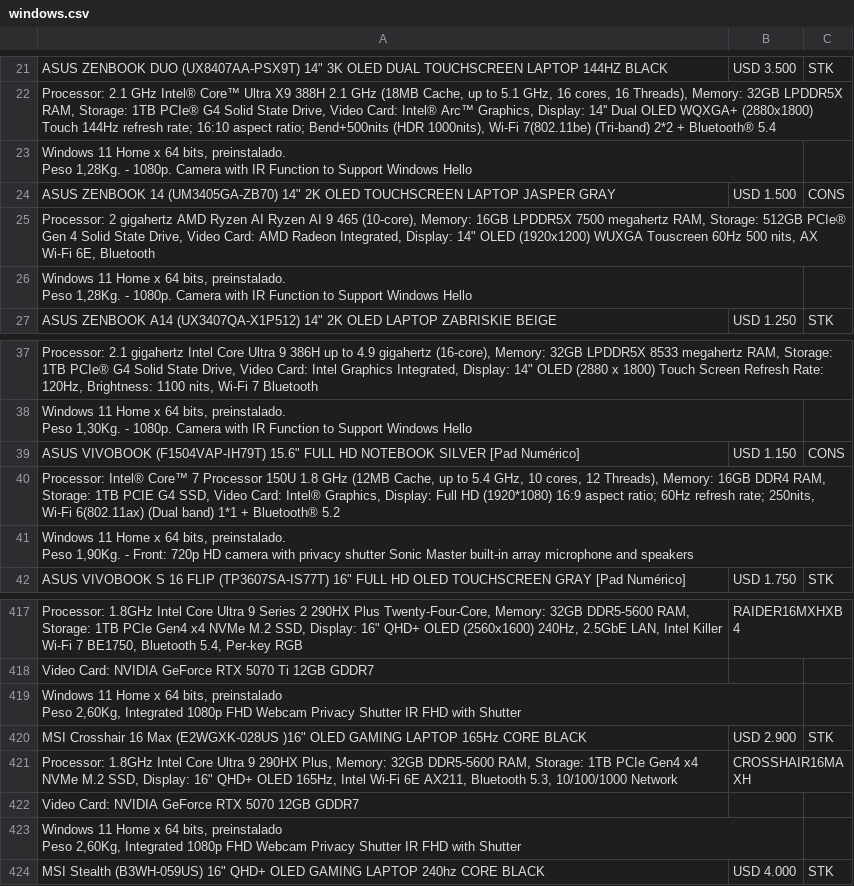
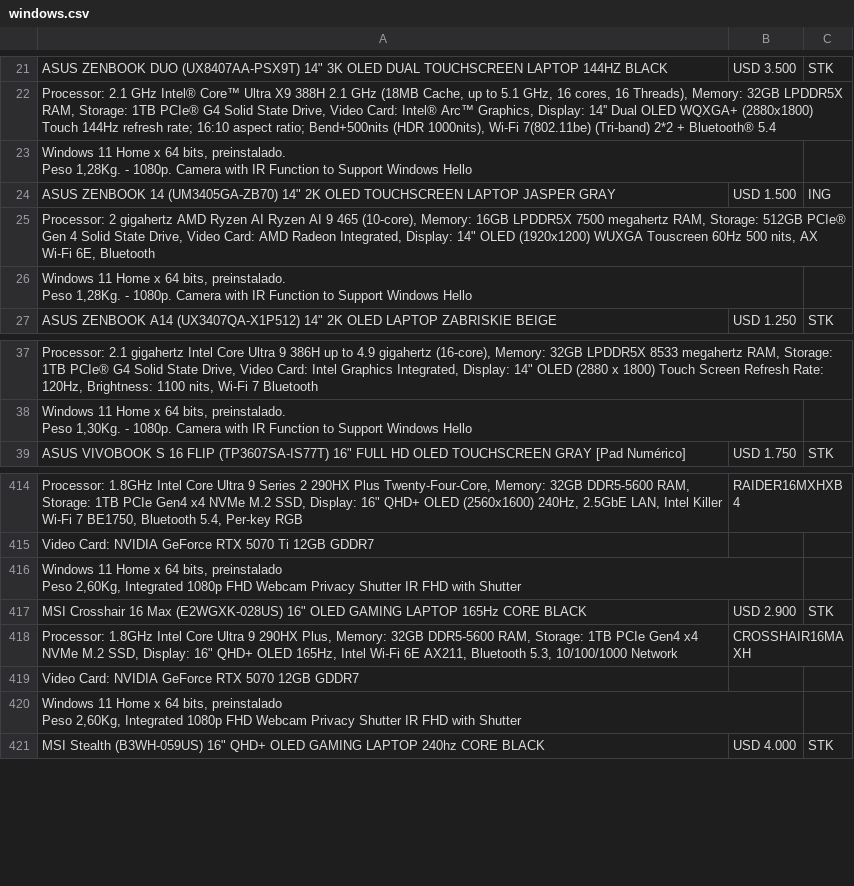
Before and after one commit to tptecno/windows, a CSV file: windows.csv, drawn as a sheet; only a part is shown, gaps mark what is left out; removed rows and columns are numbered as before the commit, all else as after; ↵ is a line break in a cell; the diff names each change by its address in the sheet, - before the commit and + after, or states it on an @@ line.

```diff
--- a/windows.csv
+++ b/windows.csv
-C24: CONS
+C24: ING
-row 39: ASUS VIVOBOOK (F1504VAP-IH79T) 15.6" FULL HD NOTEBOOK SILVER [Pad Numérico] | USD 1.150 | CONS
-row 40: Processor: Intel® Core™ 7 Processor 150U 1.8 GHz (12MB Cache, up to 5.4 GHz, 10 cores, 12 Threads), Memory: 16GB DDR4 RAM, Storage: 1TB PCIE G4 SSD, Video Card: Intel® Graphics, Display: Full HD (1920*1080) 16:9 aspect ratio; 60Hz refresh rate; 250nits, Wi-Fi 6(802.11ax) (Dual band) 1*1 + Bluetooth® 5.2
-row 41: Windows 11 Home x 64 bits, preinstalado. ↵ Peso 1,90Kg. - Front: 720p HD camera with privacy shutter Sonic Master built-in array microphone and speakers
-A417: …16 Max (E2WGXK-028US )16" OLED GAMING…
+A417: …16 Max (E2WGXK-028US) 16" OLED GAMING…
```
Also changed, not shown: 1 other file.
